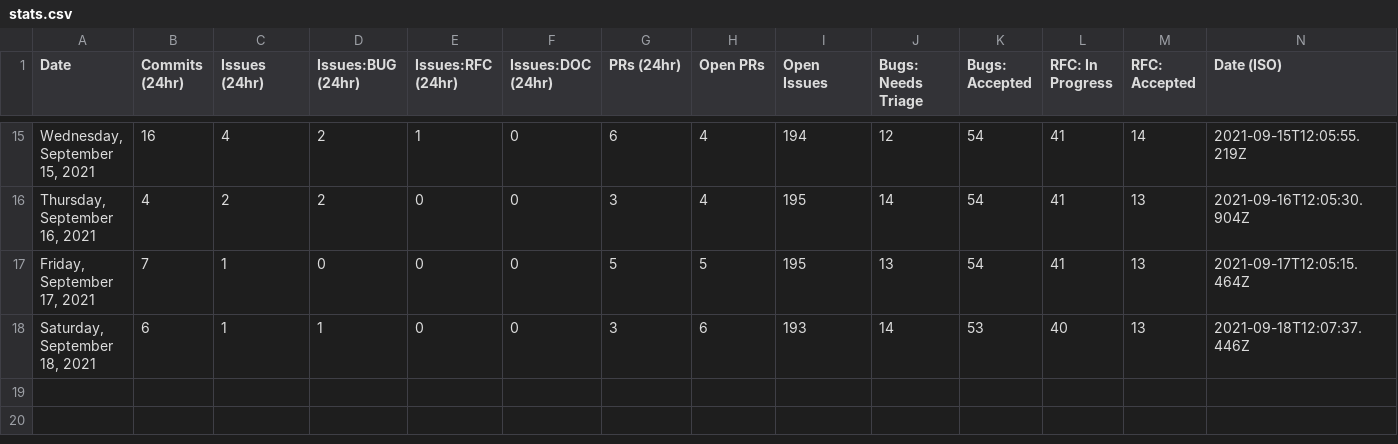
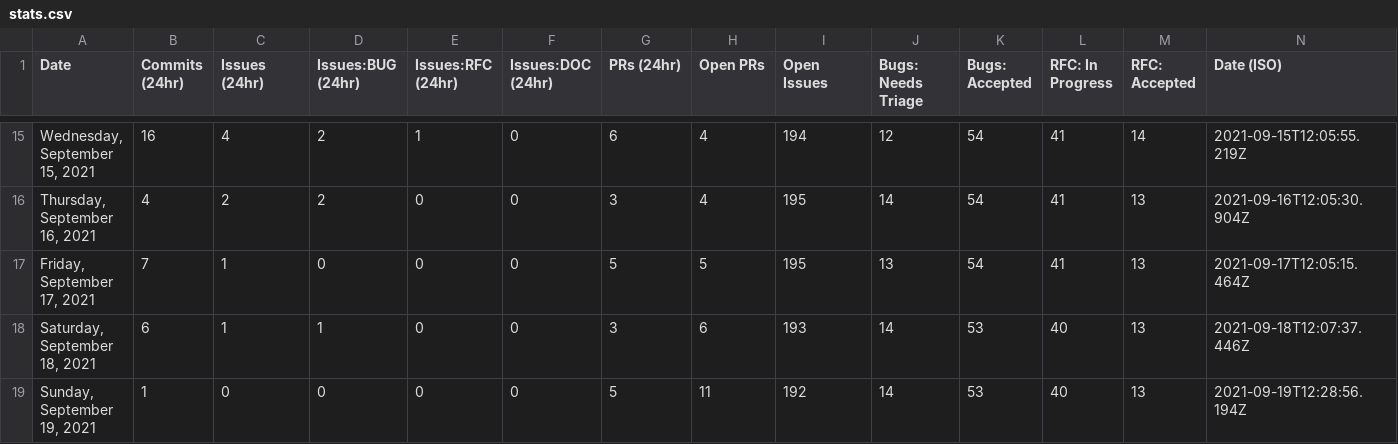
Before and after one commit to withastro/astro, a CSV file: scripts/stats/stats.csv, drawn as a sheet; only a part is shown, gaps mark what is left out.

```diff
--- a/scripts/stats/stats.csv
+++ b/scripts/stats/stats.csv
@@ -18 +18,2 @@ Date,Commits (24hr),Issues (24hr),Issues:BUG (24hr),Issues:RFC (24hr),Issues:DOC
 "Saturday, September 18, 2021",6,1,1,0,0,3,6,193,14,53,40,13,"2021-09-18T12:07:37.446Z"
+"Sunday, September 19, 2021",1,0,0,0,0,5,11,192,14,53,40,13,"2021-09-19T12:28:56.194Z"
```
